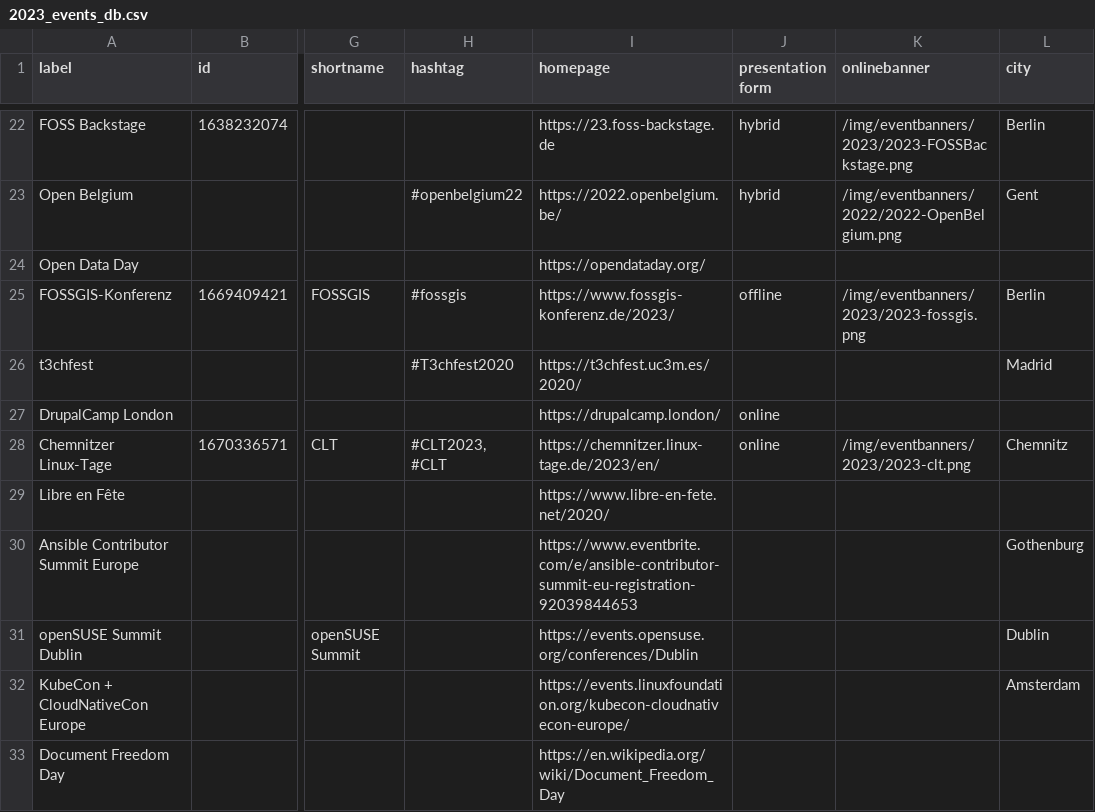
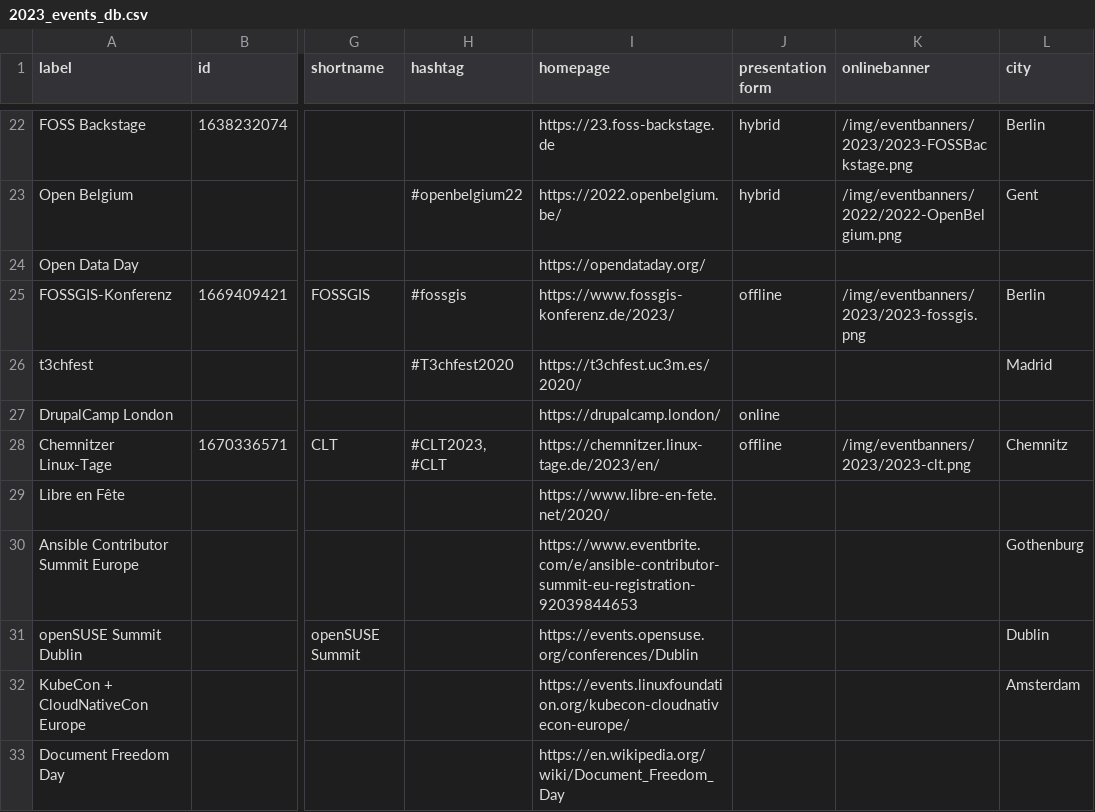
Before and after one commit to foss-events/website, a CSV file: data/2023_events_db.csv, drawn as a sheet; only a part is shown, gaps mark what is left out; the diff names each change by its address in the sheet, - before the commit and + after, or states it on an @@ line.

Commit message:
typo

```diff
--- a/data/2023_events_db.csv
+++ b/data/2023_events_db.csv
-J28 (presentation form): online
+J28 (presentation form): offline
```
